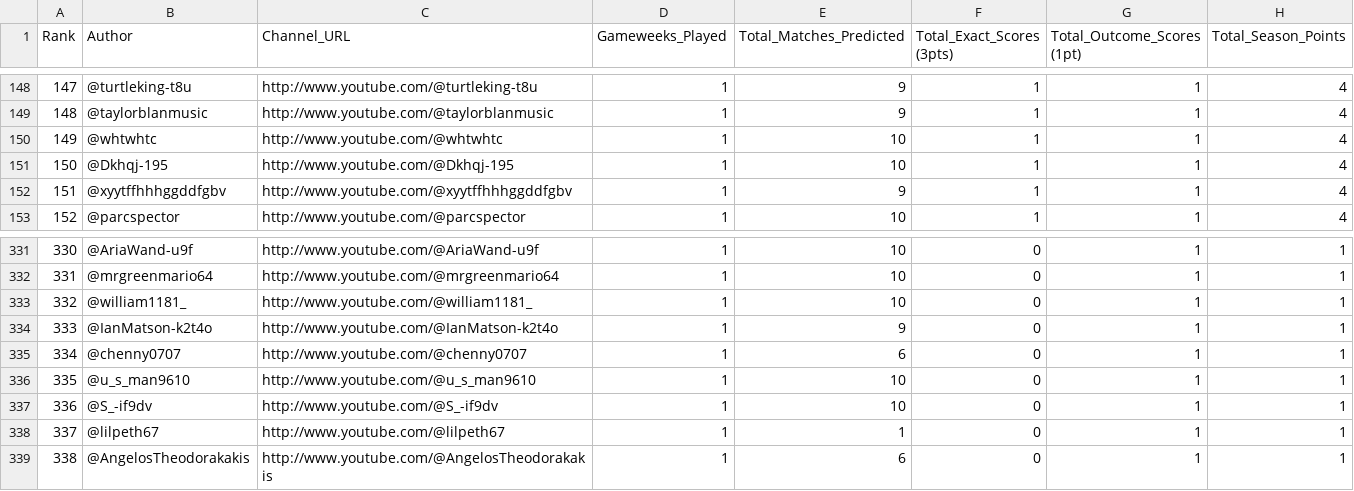
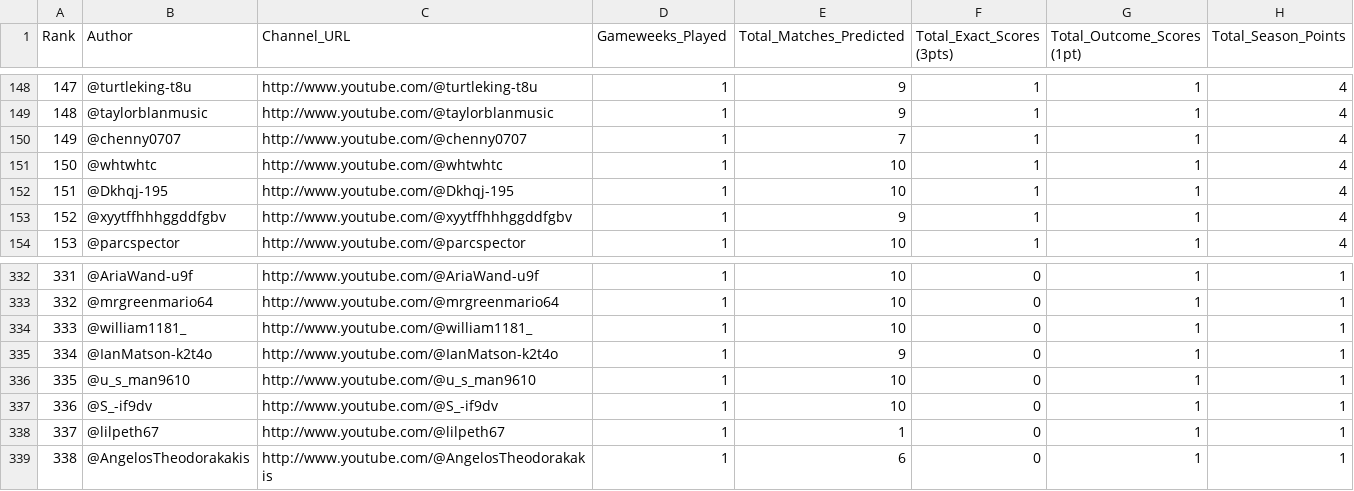
Before and after one commit to AviBomb/premier-league-predictions-tracker, a CSV file: exports/Cumulative_Leaderboard.csv, drawn as a sheet; only a part is shown, gaps mark what is left out; removed rows and columns are numbered as before the commit, all else as after; the diff names each change by its address in the sheet, - before the commit and + after, or states it on an @@ line.

```diff
--- a/exports/Cumulative_Leaderboard.csv
+++ b/exports/Cumulative_Leaderboard.csv
+row 150: 149 | @chenny0707 | http://www.youtube.com/@chenny0707 | 1 | 7 | 1 | 1 | 4
@@ column A (Rank) renumbered between rows 151 and 335 @@
-row 335: 334 | @chenny0707 | http://www.youtube.com/@chenny0707 | 1 | 6 | 0 | 1 | 1
```
Also changed, not shown: exports/GW1_Parsed_Predictions.csv, 5 other files.
